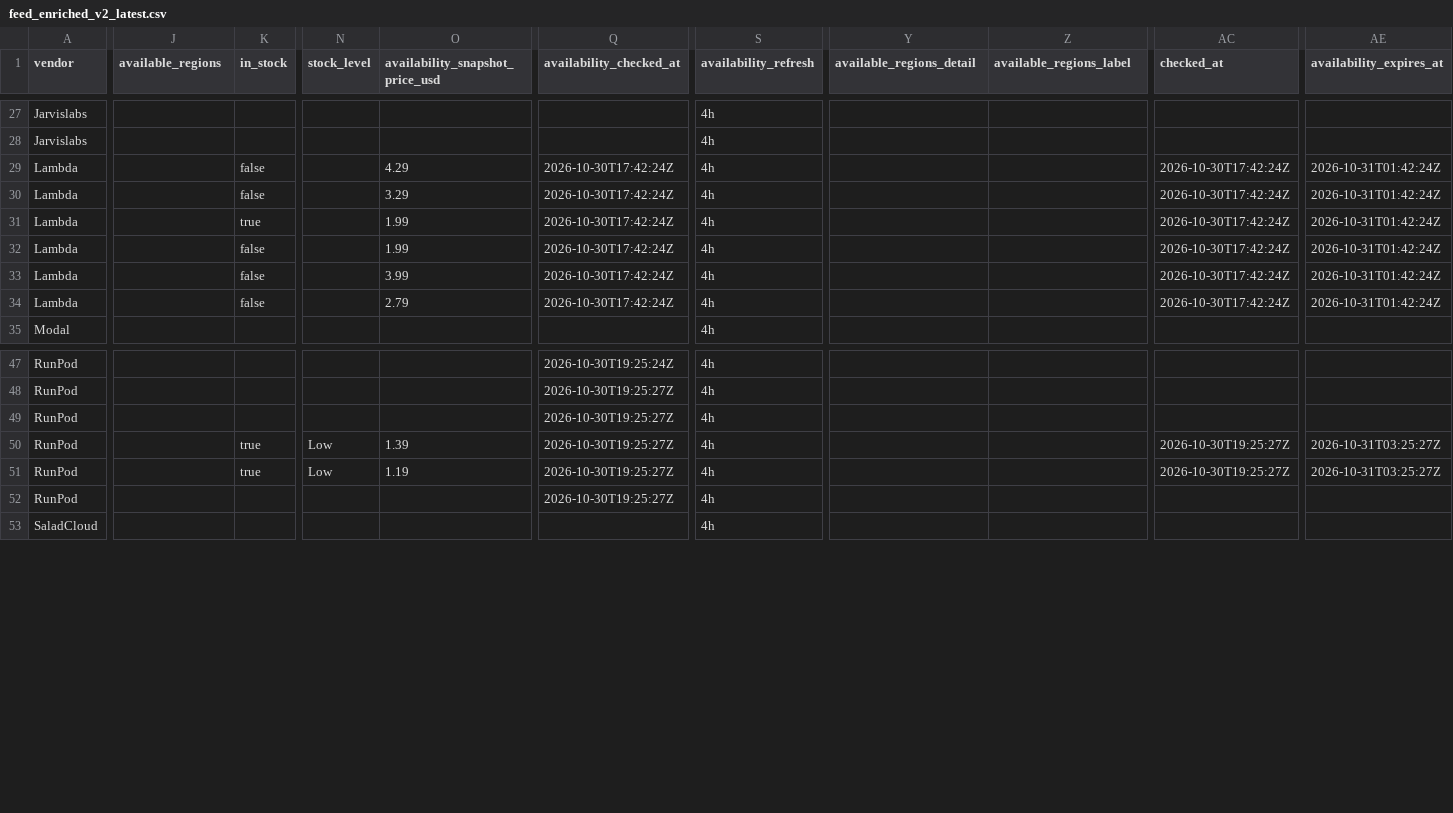
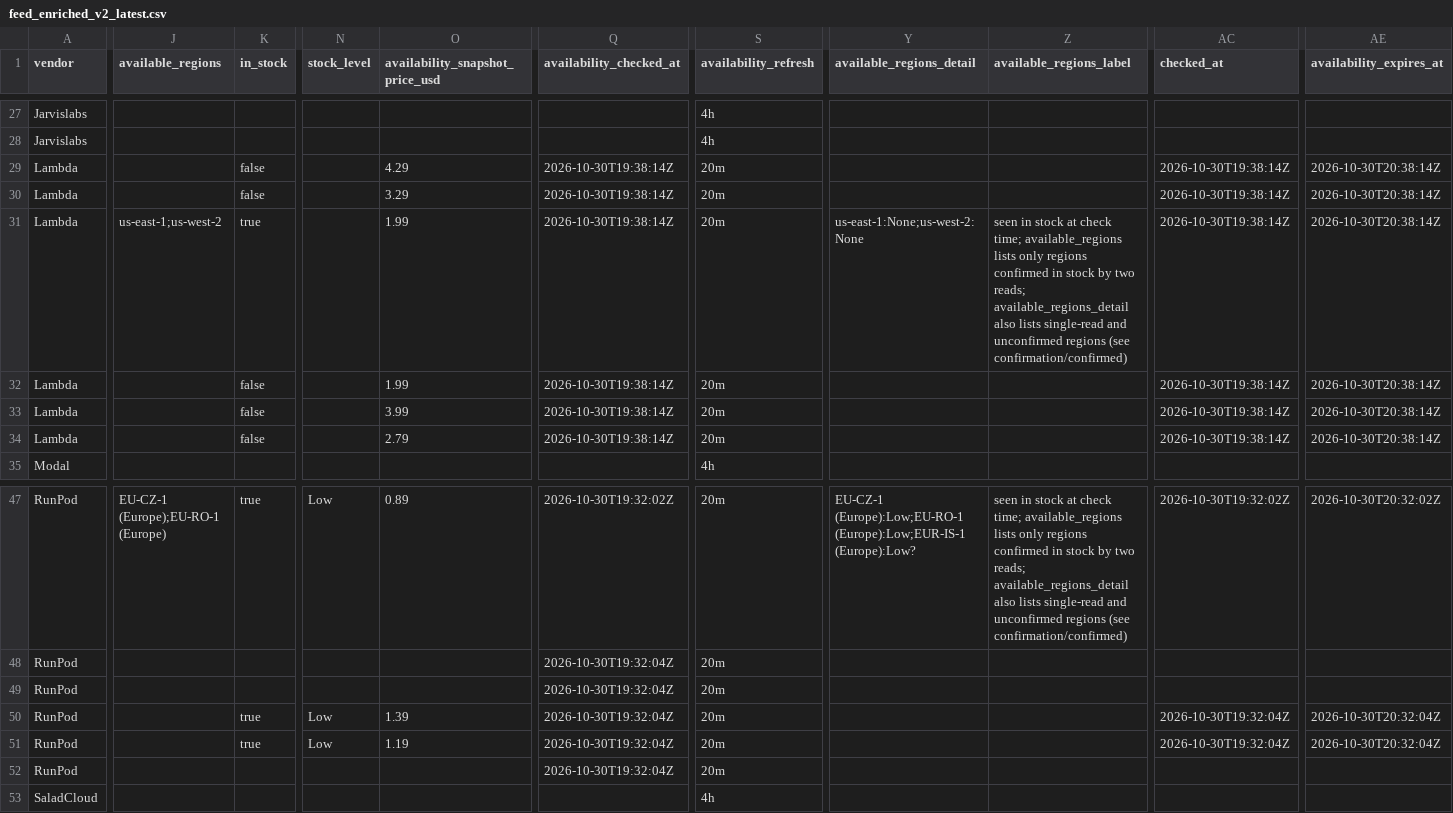
Before and after one commit to connormatthewdouglas/agent-work-stack-deals, a CSV file: latest/feed_enriched_v2_latest.csv, drawn as a sheet; only a part is shown, gaps mark what is left out; the diff covers the shown part only; the diff names each change by its address in the sheet, - before the commit and + after, or states it on an @@ line.

Commit message:
scout snapshot 2026-10-30T19:39:19Z gen 20261030T193919Z-c8879525

```diff
--- a/latest/feed_enriched_v2_latest.csv
+++ b/latest/feed_enriched_v2_latest.csv
-Q29:Q34 (availability_checked_at): 2026-10-30T17:42:24Z
+Q29:Q34 (availability_checked_at): 2026-10-30T19:38:14Z
-S29:S34 (availability_refresh): 4h
+S29:S34 (availability_refresh): 20m
-AC29:AC34 (checked_at): 2026-10-30T17:42:24Z
+AC29:AC34 (checked_at): 2026-10-30T19:38:14Z
-AE29:AE34 (availability_expires_at): 2026-10-31T01:42:24Z
+AE29:AE34 (availability_expires_at): 2026-10-30T20:38:14Z
-J31 (available_regions): (empty)
+J31 (available_regions): us-east-1;us-west-2
-Y31 (available_regions_detail): (empty)
+Y31 (available_regions_detail): us-east-1:None;us-west-2:None
-Z31 (available_regions_label): (empty)
+Z31 (available_regions_label): seen in stock at check time; available_regions lists only regions confirmed in stock by two reads; available_regions_detail also lists single-read and unconfirmed regions (see confirmation/confirmed)
-J47 (available_regions): (empty)
+J47 (available_regions): EU-CZ-1 (Europe);EU-RO-1 (Europe)
-K47 (in_stock): (empty)
+K47 (in_stock): true
-N47 (stock_level): (empty)
+N47 (stock_level): Low
-O47 (availability_snapshot_price_usd): (empty)
+O47 (availability_snapshot_price_usd): 0.89
-Q47 (availability_checked_at): 2026-10-30T19:25:24Z
+Q47 (availability_checked_at): 2026-10-30T19:32:02Z
-S47:S52 (availability_refresh): 4h
+S47:S52 (availability_refresh): 20m
-Y47 (available_regions_detail): (empty)
+Y47 (available_regions_detail): EU-CZ-1 (Europe):Low;EU-RO-1 (Europe):Low;EUR-IS-1 (Europe):Low?
-Z47 (available_regions_label): (empty)
+Z47 (available_regions_label): seen in stock at check time; available_regions lists only regions confirmed in stock by two reads; available_regions_detail also lists single-read and unconfirmed regions (see confirmation/confirmed)
-AC47 (checked_at): (empty)
+AC47 (checked_at): 2026-10-30T19:32:02Z
-AE47 (availability_expires_at): (empty)
+AE47 (availability_expires_at): 2026-10-30T20:32:02Z
-Q48:Q52 (availability_checked_at): 2026-10-30T19:25:27Z
+Q48:Q52 (availability_checked_at): 2026-10-30T19:32:04Z
-AC50:AC51 (checked_at): 2026-10-30T19:25:27Z
+AC50:AC51 (checked_at): 2026-10-30T19:32:04Z
-AE50:AE51 (availability_expires_at): 2026-10-31T03:25:27Z
+AE50:AE51 (availability_expires_at): 2026-10-30T20:32:04Z
```
Also changed, not shown: 88 edited cells elsewhere in this file, 4 other files.
